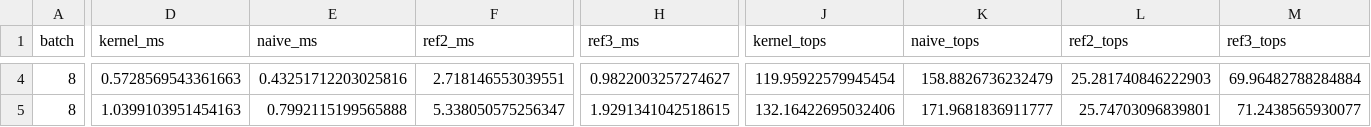
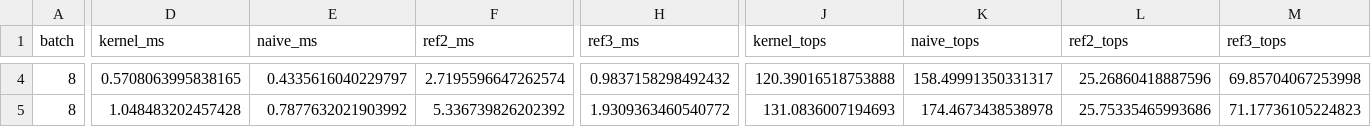
Before and after one commit to Ashuuuri/cuda-transformer-opt, a CSV file: results/int8_mlp_sweep.csv, drawn as a sheet; only a part is shown, gaps mark what is left out; the diff covers the shown part only; the diff names each change by its address in the sheet, - before the commit and + after, or states it on an @@ line.

```diff
--- a/results/int8_mlp_sweep.csv
+++ b/results/int8_mlp_sweep.csv
-D4 (kernel_ms): 0.5728569543361663
+D4 (kernel_ms): 0.5708063995838165
-E4 (naive_ms): 0.43251712203025816
+E4 (naive_ms): 0.4335616040229797
-F4 (ref2_ms): 2.718146553039551
+F4 (ref2_ms): 2.7195596647262574
-H4 (ref3_ms): 0.9822003257274627
+H4 (ref3_ms): 0.9837158298492432
-J4 (kernel_tops): 119.95922579945454
+J4 (kernel_tops): 120.39016518753888
-K4 (naive_tops): 158.8826736232479
+K4 (naive_tops): 158.49991350331317
-L4 (ref2_tops): 25.281740846222903
+L4 (ref2_tops): 25.26860418887596
-M4 (ref3_tops): 69.96482788284884
+M4 (ref3_tops): 69.85704067253998
-D5 (kernel_ms): 1.0399103951454163
+D5 (kernel_ms): 1.048483202457428
-E5 (naive_ms): 0.7992115199565888
+E5 (naive_ms): 0.7877632021903992
-F5 (ref2_ms): 5.338050575256347
+F5 (ref2_ms): 5.336739826202392
-H5 (ref3_ms): 1.9291341042518615
+H5 (ref3_ms): 1.9309363460540772
-J5 (kernel_tops): 132.16422695032406
+J5 (kernel_tops): 131.0836007194693
-K5 (naive_tops): 171.9681836911777
+K5 (naive_tops): 174.4673438538978
-L5 (ref2_tops): 25.74703096839801
+L5 (ref2_tops): 25.75335465993686
-M5 (ref3_tops): 71.2438565930077
+M5 (ref3_tops): 71.17736105224823
```
Also changed, not shown: 164 edited cells elsewhere in this file, 3 other files.
